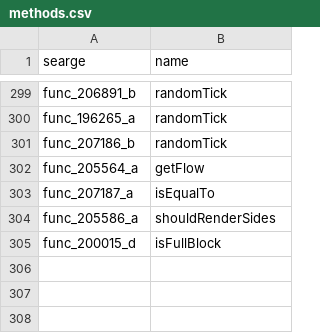
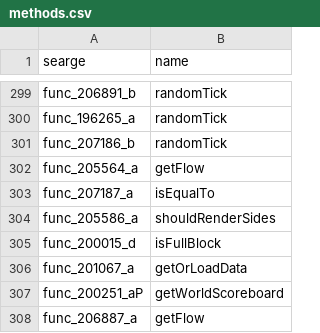
Before and after one commit to Hallowizer/1.13-MCP-Mappings, a CSV file: mappings/methods.csv, drawn as a sheet; only a part is shown, gaps mark what is left out; the diff names each change by its address in the sheet, - before the commit and + after, or states it on an @@ line.

```diff
--- a/mappings/methods.csv
+++ b/mappings/methods.csv
+row 306: func_201067_a | getOrLoadData
+row 307: func_200251_aP | getWorldScoreboard
+row 308: func_206887_a | getFlow
```
Also changed, not shown: mappings/fields.csv.
